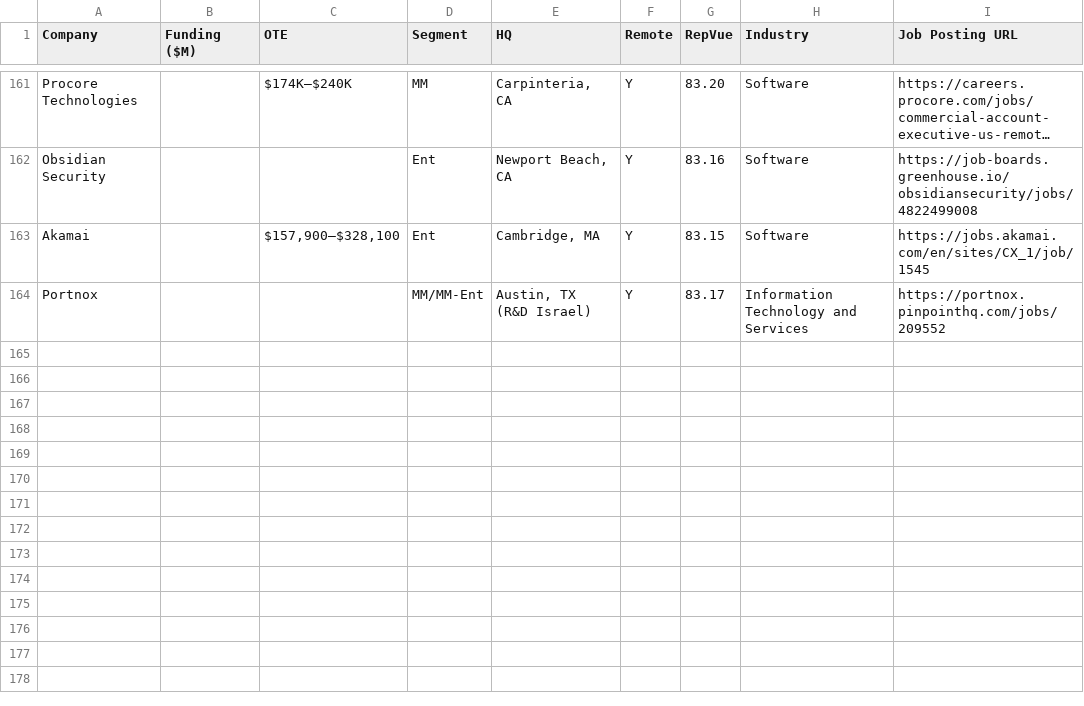
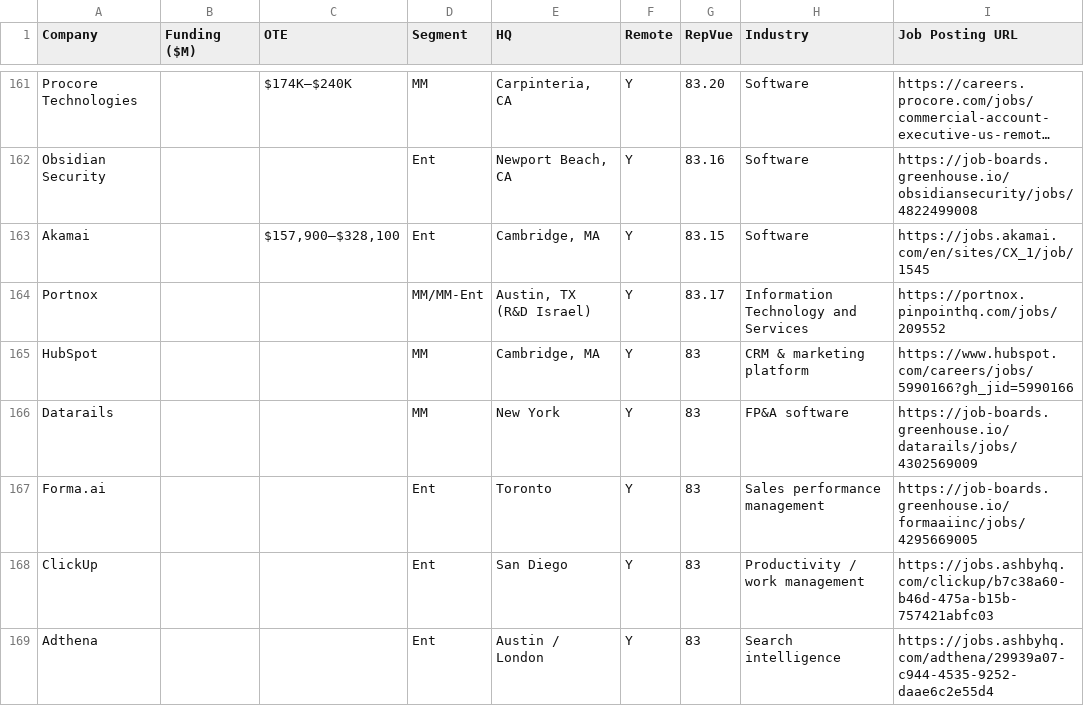
Before and after one commit to eric-hastie/remote-ae-job-hunt, a CSV file: data/2026-07-02.csv, drawn as a sheet; only a part is shown, gaps mark what is left out; long unchanged cells end in ….

```diff
--- a/data/2026-07-02.csv
+++ b/data/2026-07-02.csv
@@ -164 +164,6 @@ Akamai,,"$157,900–$328,100",Ent,"Cambridge, MA",Y,83.15,Software,https://jobs.
 Portnox,,,MM/MM-Ent,"Austin, TX (R&D Israel)",Y,83.17,Information Technology and Services,https://portnox.pinpointhq.com/jobs/209552
+HubSpot,,,MM,"Cambridge, MA",Y,83,CRM & marketing platform,https://www.hubspot.com/careers/jobs/5990166?gh_jid=5990166
+Datarails,,,MM,New York,Y,83,FP&A software,https://job-boards.greenhouse.io/datarails/jobs/4302569009
+Forma.ai,,,Ent,Toronto,Y,83,Sales performance management,https://job-boards.greenhouse.io/formaaiinc/jobs/4295669005
+ClickUp,,,Ent,San Diego,Y,83,Productivity / work management,https://jobs.ashbyhq.com/clickup/b7c38a60-b46d-475a-b15b-757421abfc03
+Adthena,,,Ent,Austin / London,Y,83,Search intelligence,https://jobs.ashbyhq.com/adthena/29939a07-c944-4535-9252-daae6c2e55d4
```
Also changed, not shown: data/claude_universe.csv, data/latest.csv, 1 other file.
